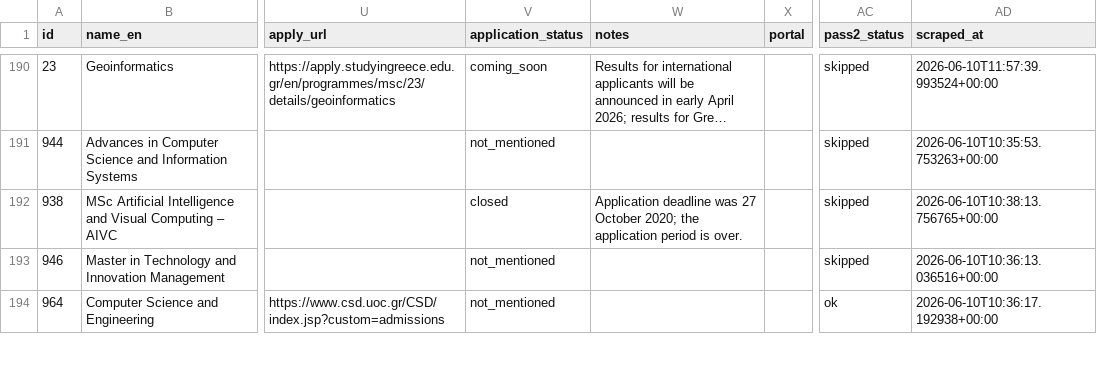
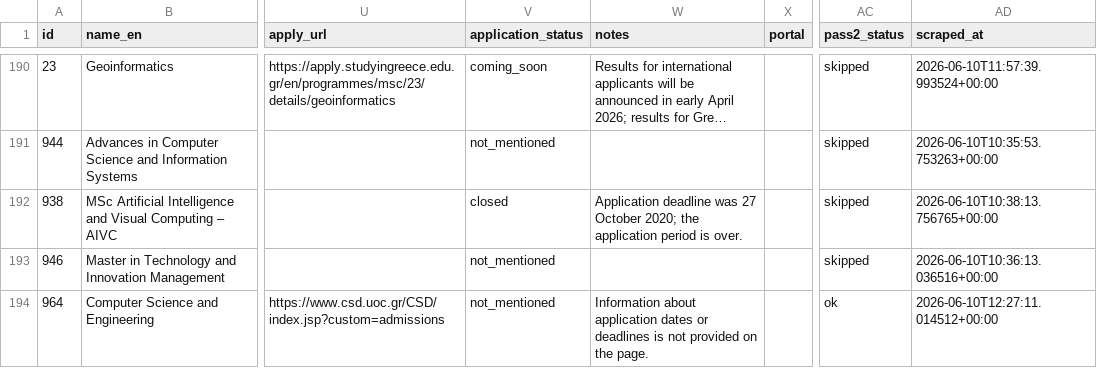
Before and after one commit to faethonAnt/MSc_date_scraper, a CSV file: Open Dates For Programes Checker/results/results.csv, drawn as a sheet; only a part is shown, gaps mark what is left out; long unchanged cells end in …; the diff covers the shown part only; the diff names each change by its address in the sheet, - before the commit and + after, or states it on an @@ line.

```diff
--- a/Open Dates For Programes Checker/results/results.csv
+++ b/Open Dates For Programes Checker/results/results.csv
-W194 (notes): (empty)
+W194 (notes): Information about application dates or deadlines is not provided on the page.
-AD194 (scraped_at): 2026-06-10T10:36:17.192938+00:00
+AD194 (scraped_at): 2026-06-10T12:27:11.014512+00:00
```
Also changed, not shown: 132 edited cells elsewhere in this file, 6 other files.
